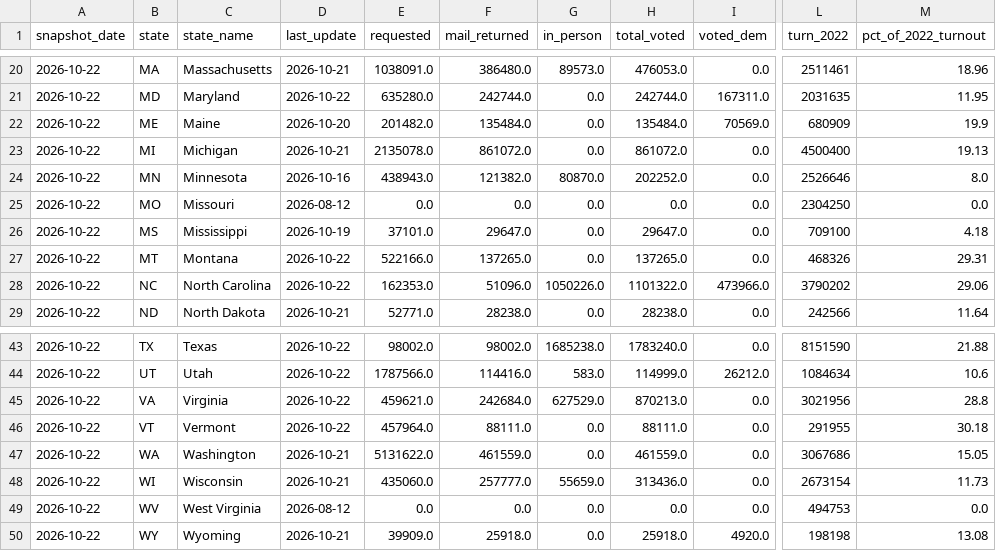
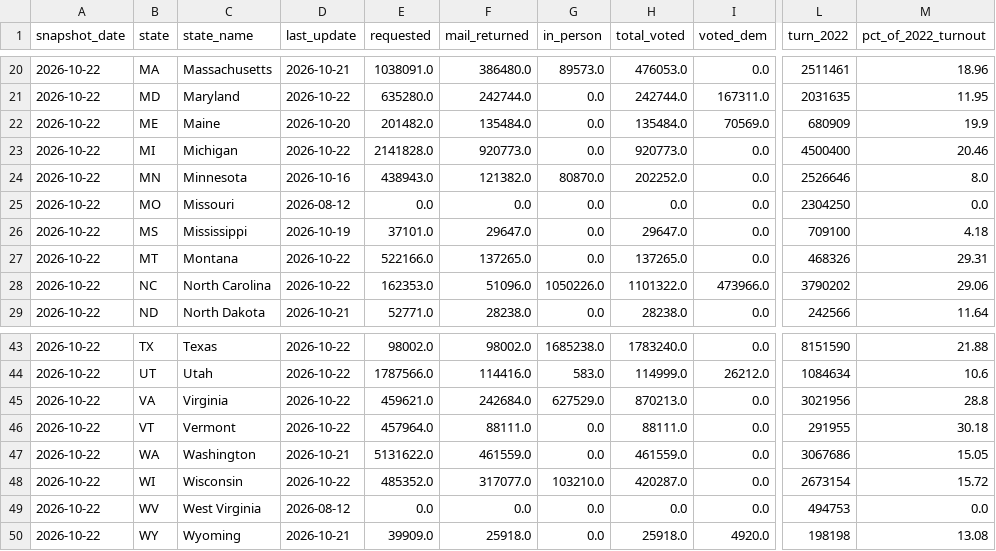
Before and after one commit to homedoctorpro/election-tracker, a CSV file: data/history/ev_states/2026-10-22.csv, drawn as a sheet; only a part is shown, gaps mark what is left out; the diff names each change by its address in the sheet, - before the commit and + after, or states it on an @@ line.

```diff
--- a/data/history/ev_states/2026-10-22.csv
+++ b/data/history/ev_states/2026-10-22.csv
-D23 (last_update): 2026-10-21
+D23 (last_update): 2026-10-22
-E23 (requested): 2135078.0
+E23 (requested): 2141828.0
-F23 (mail_returned): 861072.0
+F23 (mail_returned): 920773.0
-H23 (total_voted): 861072.0
+H23 (total_voted): 920773.0
-M23 (pct_of_2022_turnout): 19.13
+M23 (pct_of_2022_turnout): 20.46
-D48 (last_update): 2026-10-21
+D48 (last_update): 2026-10-22
-E48 (requested): 435060.0
+E48 (requested): 485352.0
-F48 (mail_returned): 257777.0
+F48 (mail_returned): 317077.0
-G48 (in_person): 55659.0
+G48 (in_person): 103210.0
-H48 (total_voted): 313436.0
+H48 (total_voted): 420287.0
-M48 (pct_of_2022_turnout): 11.73
+M48 (pct_of_2022_turnout): 15.72
```
Also changed, not shown: 5 other files.
